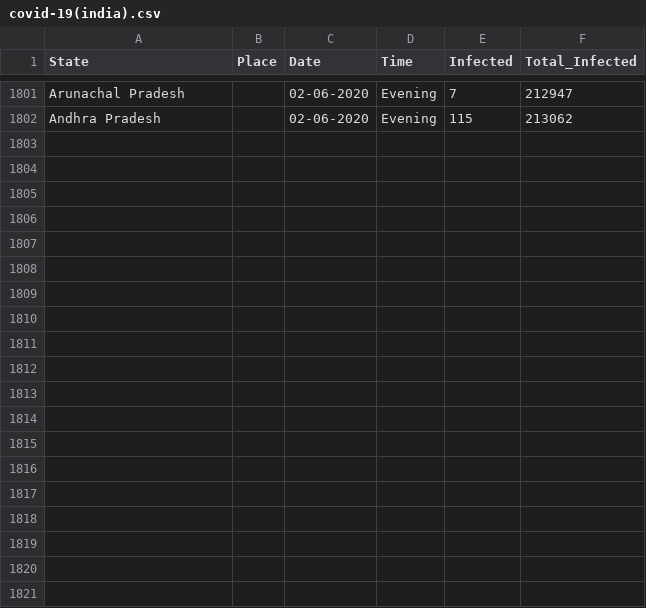
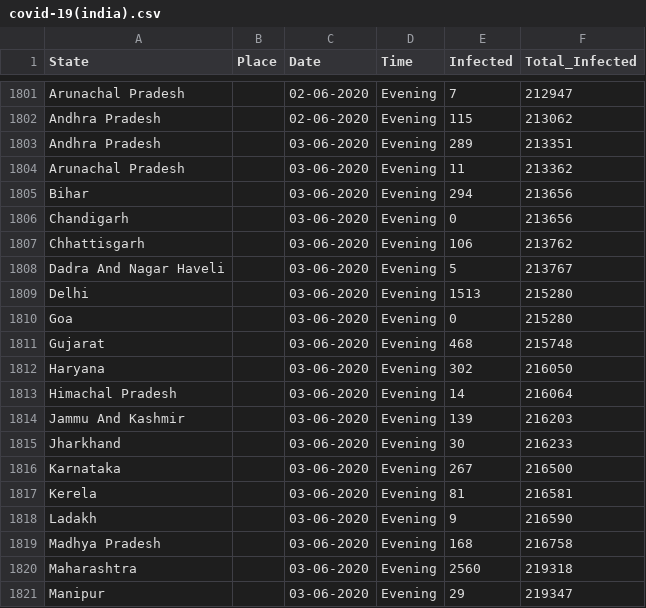
Before and after one commit to firefistKunal/DataScienceN00b, a CSV file: track_covid-19/covid-19(india).csv, drawn as a sheet; only a part is shown, gaps mark what is left out; the diff covers the shown part only; the diff names each change by its address in the sheet, - before the commit and + after, or states it on an @@ line.

```diff
--- a/track_covid-19/covid-19(india).csv
+++ b/track_covid-19/covid-19(india).csv
+row 1803: Andhra Pradesh |  | 03-06-2020 | Evening | 289 | 213351
+row 1804: Arunachal Pradesh |  | 03-06-2020 | Evening | 11 | 213362
+row 1805: Bihar |  | 03-06-2020 | Evening | 294 | 213656
+row 1806: Chandigarh |  | 03-06-2020 | Evening | 0 | 213656
+row 1807: Chhattisgarh |  | 03-06-2020 | Evening | 106 | 213762
+row 1808: Dadra And Nagar Haveli |  | 03-06-2020 | Evening | 5 | 213767
+row 1809: Delhi |  | 03-06-2020 | Evening | 1513 | 215280
+row 1810: Goa |  | 03-06-2020 | Evening | 0 | 215280
+row 1811: Gujarat |  | 03-06-2020 | Evening | 468 | 215748
+row 1812: Haryana |  | 03-06-2020 | Evening | 302 | 216050
+row 1813: Himachal Pradesh |  | 03-06-2020 | Evening | 14 | 216064
+row 1814: Jammu And Kashmir |  | 03-06-2020 | Evening | 139 | 216203
+row 1815: Jharkhand |  | 03-06-2020 | Evening | 30 | 216233
+row 1816: Karnataka |  | 03-06-2020 | Evening | 267 | 216500
+row 1817: Kerela |  | 03-06-2020 | Evening | 81 | 216581
+row 1818: Ladakh |  | 03-06-2020 | Evening | 9 | 216590
+row 1819: Madhya Pradesh |  | 03-06-2020 | Evening | 168 | 216758
+row 1820: Maharashtra |  | 03-06-2020 | Evening | 2560 | 219318
+row 1821: Manipur |  | 03-06-2020 | Evening | 29 | 219347
```
Also changed, not shown: 15 added rows elsewhere in this file, 2 other files.
